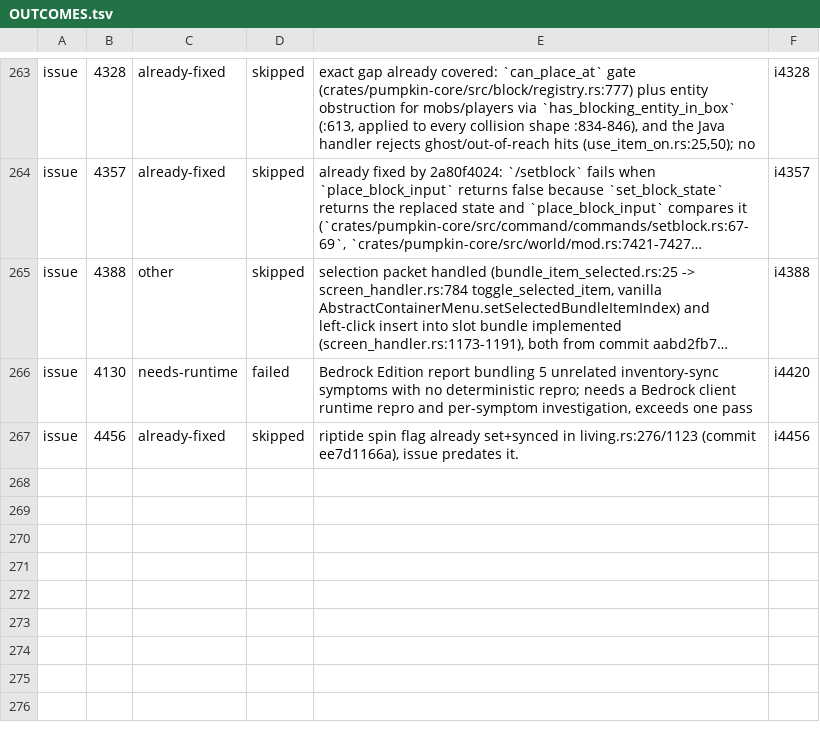
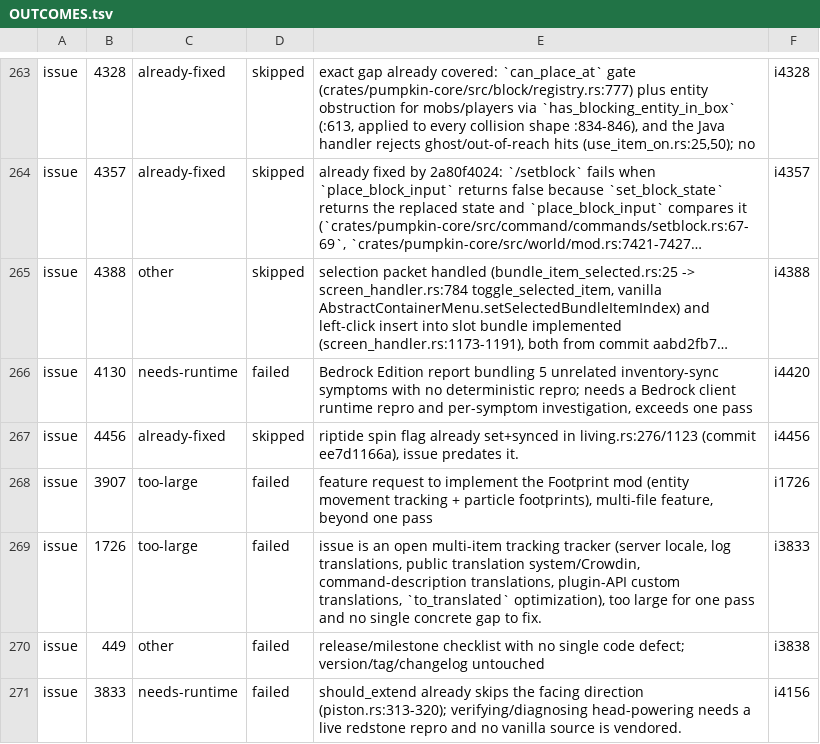
Before and after one commit to ArkFlame/Kabocha, a TSV file: docs/OUTCOMES.tsv, drawn as a sheet; only a part is shown, gaps mark what is left out; long unchanged cells end in …; the diff names each change by its address in the sheet, - before the commit and + after, or states it on an @@ line.

```diff
--- a/docs/OUTCOMES.tsv
+++ b/docs/OUTCOMES.tsv
+row 268: issue | 3907 | too-large | failed | feature request to implement the Footprint mod (entity movement tracking + particle footprints), multi-file feature, beyond one pass | i1726
+row 269: issue | 1726 | too-large | failed | issue is an open multi-item tracking tracker (server locale, log translations, public translation system/Crowdin, command-description translations, plugin-API custom translations, `to_translated` optimization), too large for one pass and no single concrete gap to fix. | i3833
+row 270: issue | 449 | other | failed | release/milestone checklist with no single code defect; version/tag/changelog untouched | i3838
+row 271: issue | 3833 | needs-runtime | failed | should_extend already skips the facing direction (piston.rs:313-320); verifying/diagnosing head-powering needs a live redstone repro and no vanilla source is vendored. | i4156
```
Also changed, not shown: docs/LEDGER.tsv, 1 other file.
